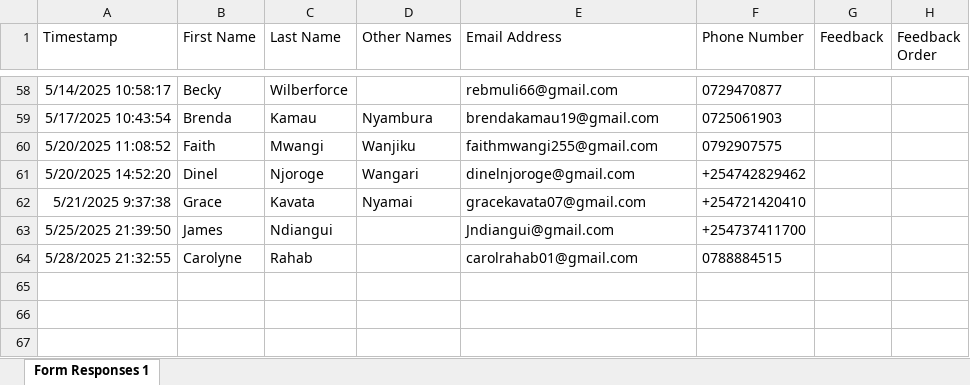
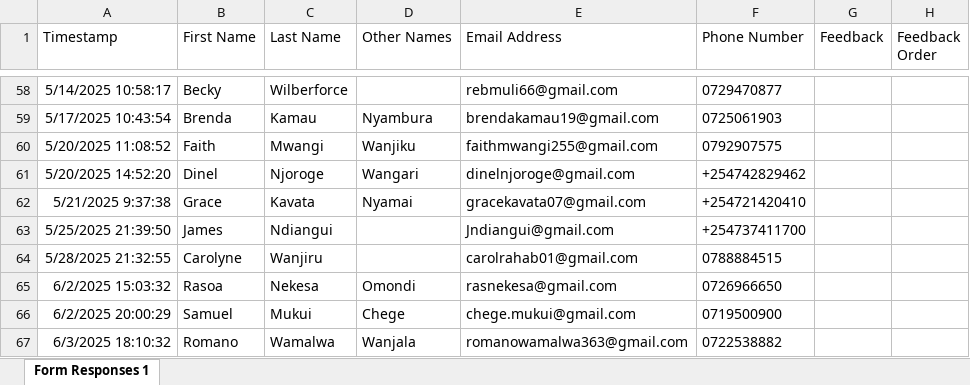
Before and after one commit to parkroad-fellowship/core, an Excel workbook: app/Console/Commands/Member/Member_Contacts.xlsx, sheet Form Responses 1, drawn as a sheet; only a part is shown, gaps mark what is left out; values as stored, in another font and other column widths than the file's, no borders; charts and pictures and table styles not drawn; the diff names each change by its address in the sheet, - before the commit and + after, or states it on an @@ line.

Commit message:
Update members list

```diff
--- a/app/Console/Commands/Member/Member_Contacts.xlsx (sheet Form Responses 1)
+++ b/app/Console/Commands/Member/Member_Contacts.xlsx (sheet Form Responses 1)
-C64 (Last Name): Rahab
+C64 (Last Name): Wanjiru
+row 65: 6/2/2025 15:03:32 | Rasoa | Nekesa | Omondi | rasnekesa@gmail.com | 0726966650
+row 66: 6/2/2025 20:00:29 | Samuel | Mukui | Chege | chege.mukui@gmail.com | 0719500900
+row 67: 6/3/2025 18:10:32 | Romano | Wamalwa | Wanjala | romanowamalwa363@gmail.com | 0722538882
```
